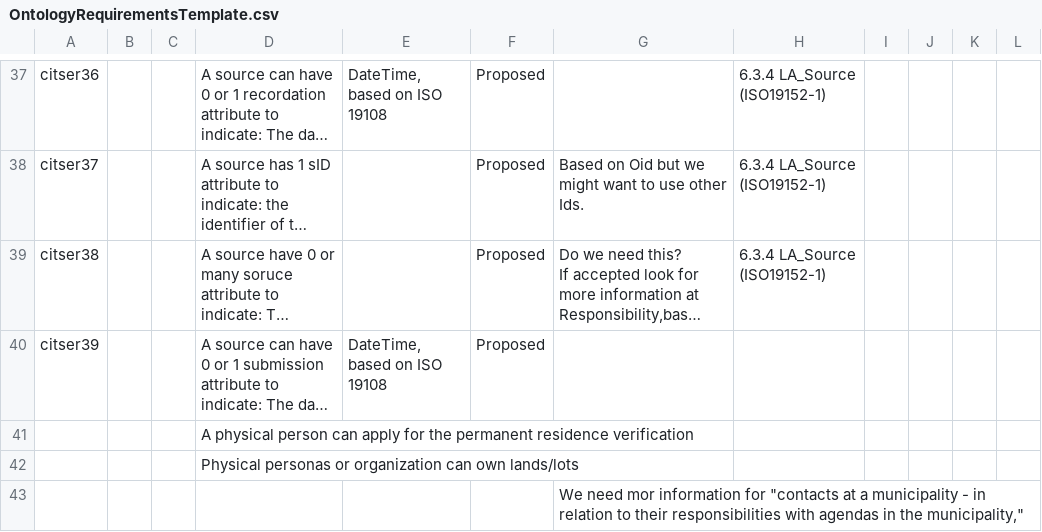
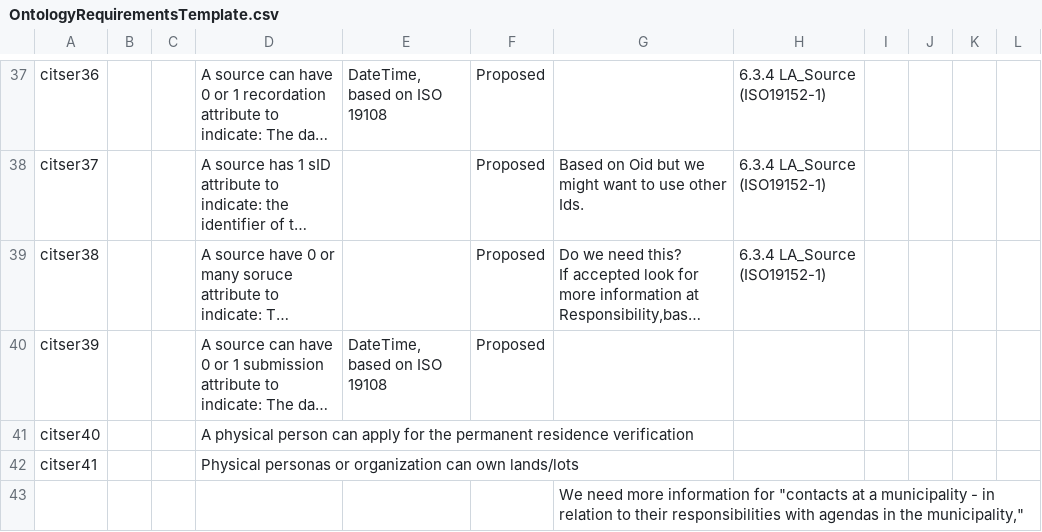
Before and after one commit to STICS-UPM/Ontology-Citizens-Services, a CSV file: requirements/OntologyRequirementsTemplate.csv, drawn as a sheet; only a part is shown, gaps mark what is left out; long unchanged cells end in …; the diff names each change by its address in the sheet, - before the commit and + after, or states it on an @@ line.

Commit message:
Update OntologyRequirementsTemplate.csv

```diff
--- a/requirements/OntologyRequirementsTemplate.csv
+++ b/requirements/OntologyRequirementsTemplate.csv
-A41: (empty)
+A41: citser40
-A42: (empty)
+A42: citser41
-G43: We need mor information for…
+G43: We need more information for…
```
